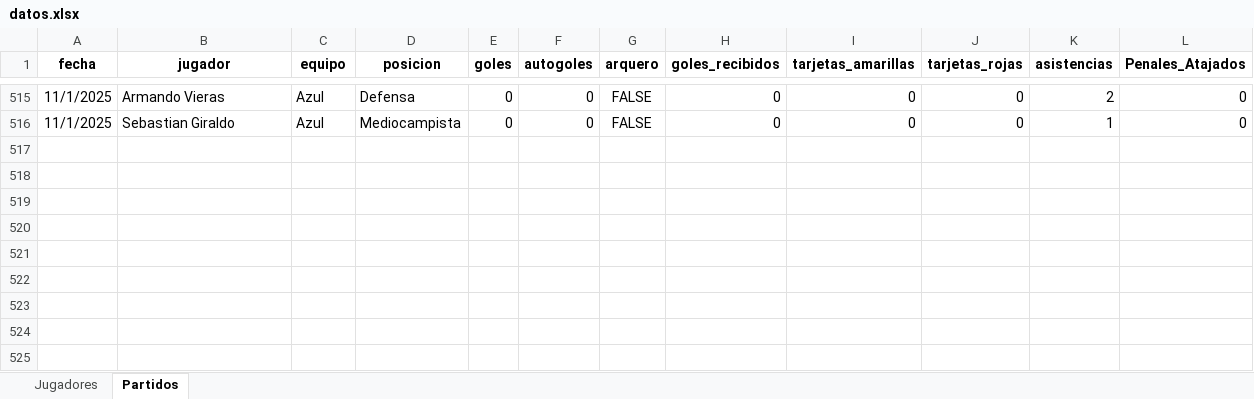
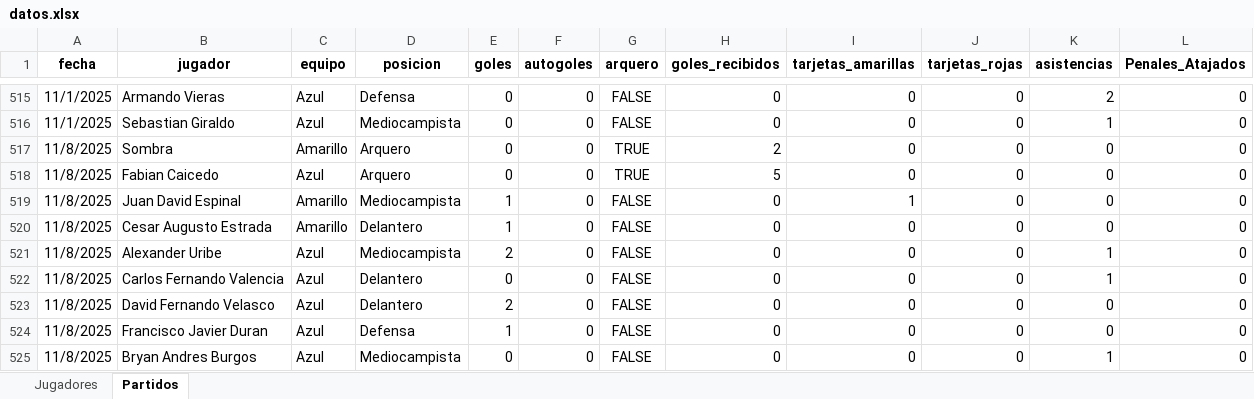
Before and after one commit to mgember/legendarios-fc, an Excel workbook: datos.xlsx, sheet Partidos, drawn as a sheet; only a part is shown, gaps mark what is left out; values as stored, in another font and other column widths than the file's, no borders; charts and pictures not drawn; the diff names each change by its address in the sheet, - before the commit and + after, or states it on an @@ line.

Commit message:
Add files via upload

```diff
--- a/datos.xlsx (sheet Partidos)
+++ b/datos.xlsx (sheet Partidos)
+row 517: 11/8/2025 | Sombra | Amarillo | Arquero | 0 | 0 | TRUE | 2 | 0 | 0 | 0 | 0
+row 518: 11/8/2025 | Fabian Caicedo | Azul | Arquero | 0 | 0 | TRUE | 5 | 0 | 0 | 0 | 0
+row 519: 11/8/2025 | Juan David Espinal | Amarillo | Mediocampista | 1 | 0 | FALSE | 0 | 1 | 0 | 0 | 0
+row 520: 11/8/2025 | Cesar Augusto Estrada | Amarillo | Delantero | 1 | 0 | FALSE | 0 | 0 | 0 | 0 | 0
+row 521: 11/8/2025 | Alexander Uribe | Azul | Mediocampista | 2 | 0 | FALSE | 0 | 0 | 0 | 1 | 0
+row 522: 11/8/2025 | Carlos Fernando Valencia | Azul | Delantero | 0 | 0 | FALSE | 0 | 0 | 0 | 1 | 0
+row 523: 11/8/2025 | David Fernando Velasco | Azul | Delantero | 2 | 0 | FALSE | 0 | 0 | 0 | 0 | 0
+row 524: 11/8/2025 | Francisco Javier Duran | Azul | Defensa | 1 | 0 | FALSE | 0 | 0 | 0 | 0 | 0
+row 525: 11/8/2025 | Bryan Andres Burgos | Azul | Mediocampista | 0 | 0 | FALSE | 0 | 0 | 0 | 1 | 0
```
Also changed, not shown: sheet Jugadores.
